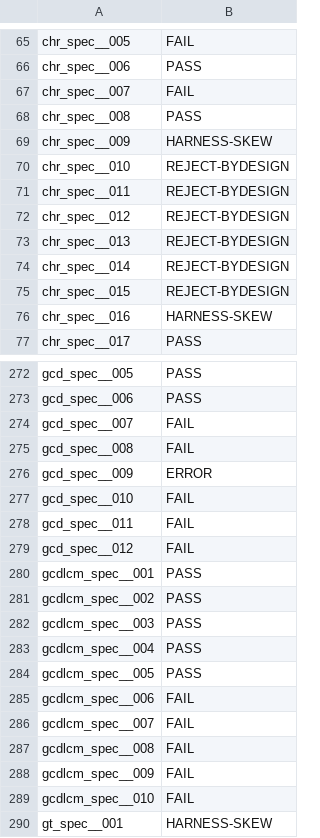
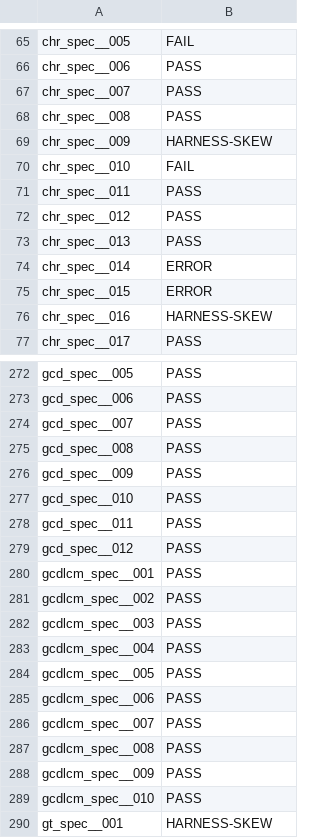
Before and after one commit to FrancescoK/spinel, a TSV file: tools/rubyspec/expectations/core-integer.tsv, drawn as a sheet; only a part is shown, gaps mark what is left out; the diff covers the shown part only.

```diff
--- a/tools/rubyspec/expectations/core-integer.tsv
+++ b/tools/rubyspec/expectations/core-integer.tsv
@@ -66,11 +66,11 @@ chr_spec__005	FAIL
 chr_spec__006	PASS
-chr_spec__007	FAIL
+chr_spec__007	PASS
 chr_spec__008	PASS
 chr_spec__009	HARNESS-SKEW
-chr_spec__010	REJECT-BYDESIGN
-chr_spec__011	REJECT-BYDESIGN
-chr_spec__012	REJECT-BYDESIGN
-chr_spec__013	REJECT-BYDESIGN
-chr_spec__014	REJECT-BYDESIGN
-chr_spec__015	REJECT-BYDESIGN
+chr_spec__010	FAIL
+chr_spec__011	PASS
+chr_spec__012	PASS
+chr_spec__013	PASS
+chr_spec__014	ERROR
+chr_spec__015	ERROR
 chr_spec__016	HARNESS-SKEW
@@ -273,8 +273,8 @@ gcd_spec__005	PASS
 gcd_spec__006	PASS
-gcd_spec__007	FAIL
-gcd_spec__008	FAIL
-gcd_spec__009	ERROR
-gcd_spec__010	FAIL
-gcd_spec__011	FAIL
-gcd_spec__012	FAIL
+gcd_spec__007	PASS
+gcd_spec__008	PASS
+gcd_spec__009	PASS
+gcd_spec__010	PASS
+gcd_spec__011	PASS
+gcd_spec__012	PASS
 gcdlcm_spec__001	PASS
@@ -284,7 +284,7 @@ gcdlcm_spec__004	PASS
 gcdlcm_spec__005	PASS
-gcdlcm_spec__006	FAIL
-gcdlcm_spec__007	FAIL
-gcdlcm_spec__008	FAIL
-gcdlcm_spec__009	FAIL
-gcdlcm_spec__010	FAIL
+gcdlcm_spec__006	PASS
+gcdlcm_spec__007	PASS
+gcdlcm_spec__008	PASS
+gcdlcm_spec__009	PASS
+gcdlcm_spec__010	PASS
 gt_spec__001	HARNESS-SKEW
```
Also changed, not shown: 34 edited cells elsewhere in this file, tools/rubyspec/expectations/core-array.tsv, tools/rubyspec/expectations/core-hash.tsv, 3 other files.
